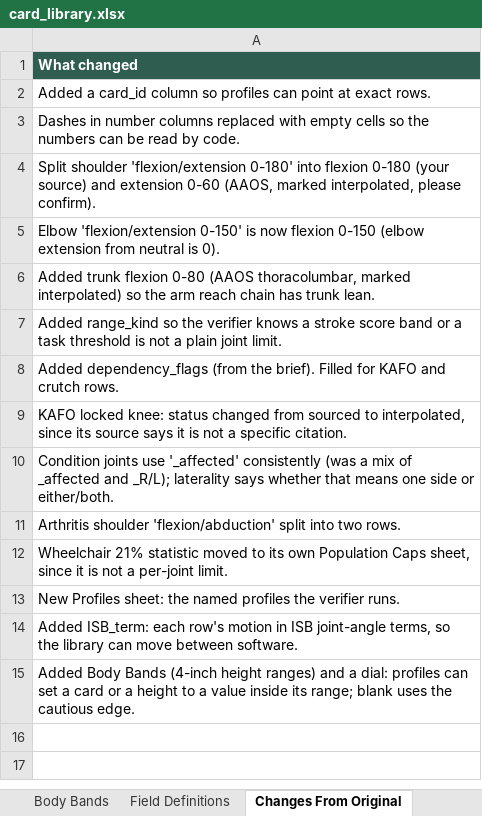
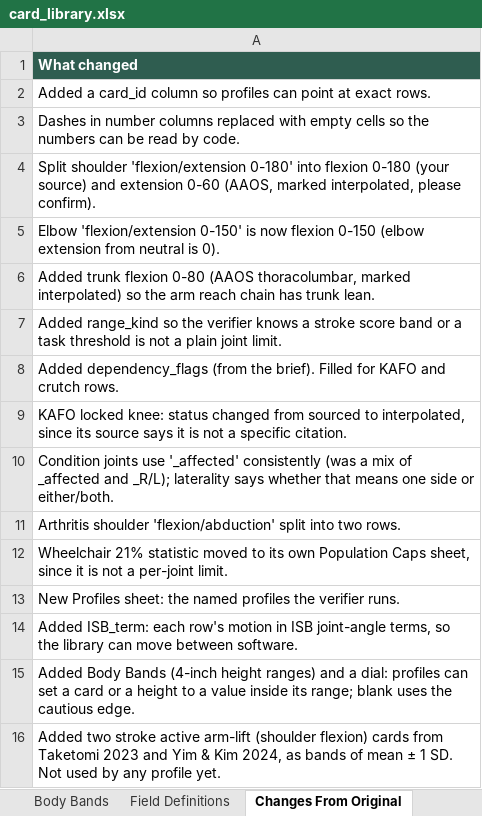
Before and after one commit to accessgirl/AccessPath-reach, an Excel workbook: data/card_library.xlsx, sheet Changes From Original, drawn as a sheet; values as stored, in another font and other column widths than the file's, no borders; the diff names each change by its address in the sheet, - before the commit and + after, or states it on an @@ line.

```diff
--- a/data/card_library.xlsx (sheet Changes From Original)
+++ b/data/card_library.xlsx (sheet Changes From Original)
+row 16: Added two stroke active arm-lift (shoulder flexion) cards from Taketomi 2023 and Yim & Kim 2024, as bands of mean ± 1 SD. Not used by any profile yet.
```
Also changed, not shown: sheet Cards, sheet Field Definitions, 4 other files.
